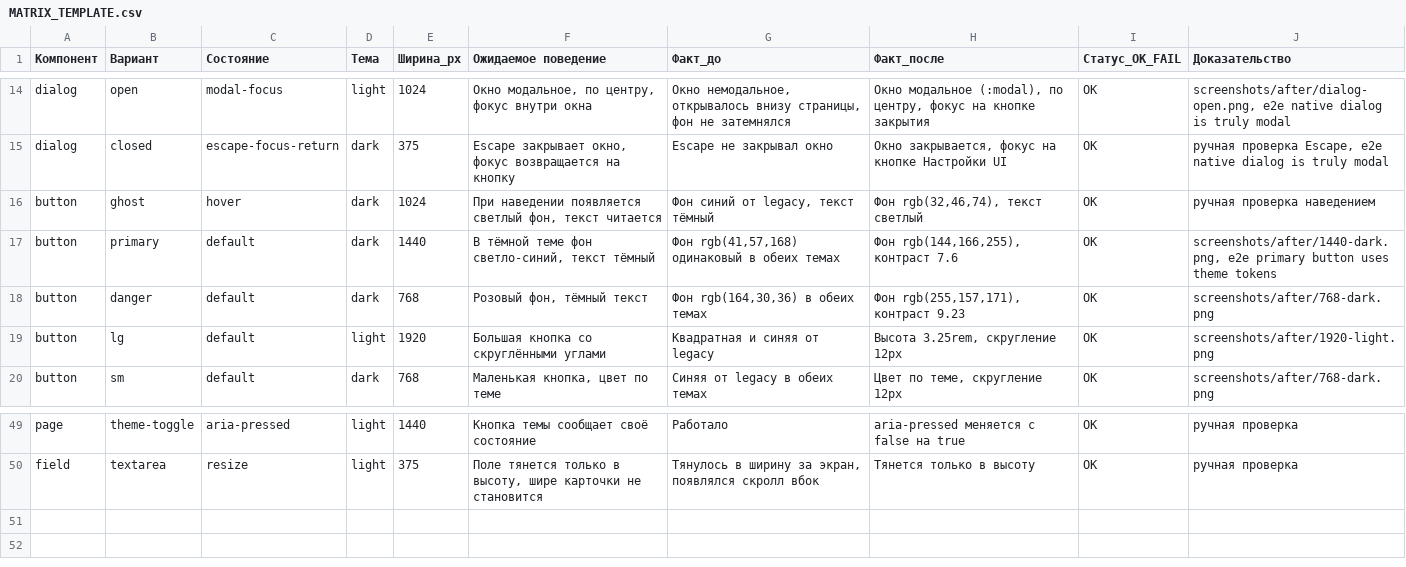
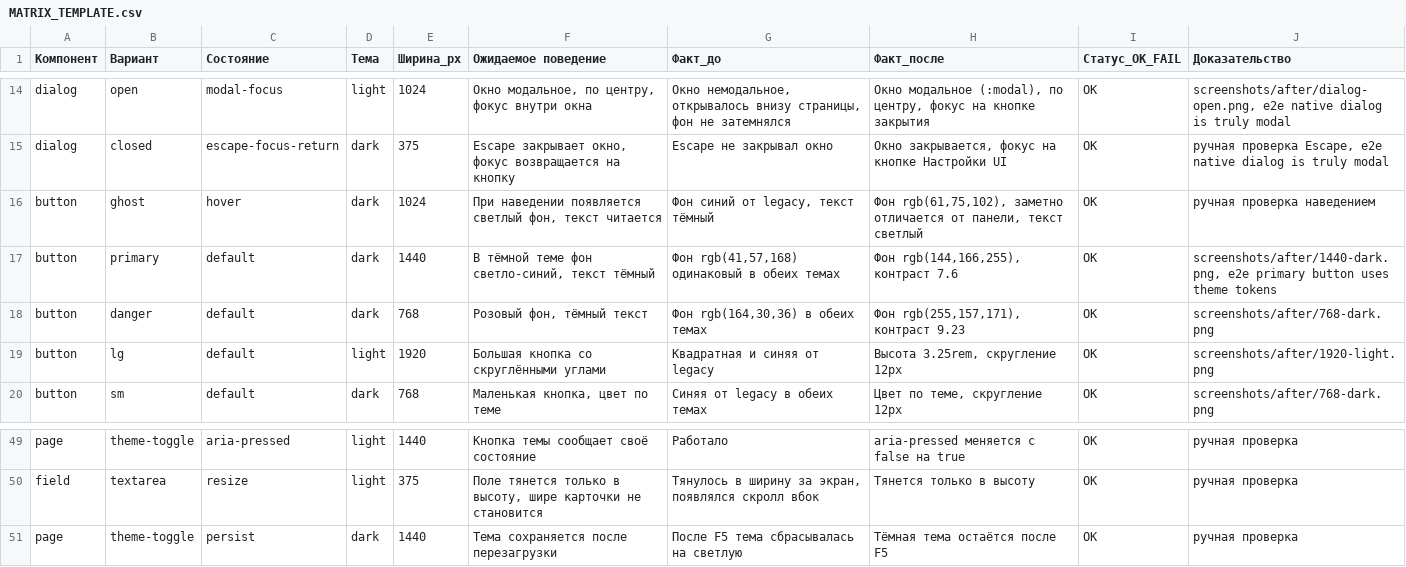
Before and after one commit to DimdonTM/CampusFlow, a CSV file: prac6/project/reports/MATRIX_TEMPLATE.csv, drawn as a sheet; only a part is shown, gaps mark what is left out.

```diff
--- a/prac6/project/reports/MATRIX_TEMPLATE.csv
+++ b/prac6/project/reports/MATRIX_TEMPLATE.csv
@@ -15,3 +15,3 @@ dialog;open;modal-focus;light;1024;Окно модальное, по центр
 dialog;closed;escape-focus-return;dark;375;Escape закрывает окно, фокус возвращается на кнопку;Escape не закрывал окно;Окно закрывается, фокус на кнопке Настройки UI;OK;ручная проверка Escape, e2e native dialog is truly modal
-button;ghost;hover;dark;1024;При наведении появляется светлый фон, текст читается;Фон синий от legacy, текст тёмный;Фон rgb(32,46,74), текст светлый;OK;ручная проверка наведением
+button;ghost;hover;dark;1024;При наведении появляется светлый фон, текст читается;Фон синий от legacy, текст тёмный;Фон rgb(61,75,102), заметно отличается от панели, текст светлый;OK;ручная проверка наведением
 button;primary;default;dark;1440;В тёмной теме фон светло-синий, текст тёмный;Фон rgb(41,57,168) одинаковый в обеих темах;Фон rgb(144,166,255), контраст 7.6;OK;screenshots/after/1440-dark.png, e2e primary button uses theme tokens
@@ -50 +50,2 @@ page;theme-toggle;aria-pressed;light;1440;Кнопка темы сообщает
 field;textarea;resize;light;375;Поле тянется только в высоту, шире карточки не становится;Тянулось в ширину за экран, появлялся скролл вбок;Тянется только в высоту;OK;ручная проверка
+page;theme-toggle;persist;dark;1440;Тема сохраняется после перезагрузки;После F5 тема сбрасывалась на светлую;Тёмная тема остаётся после F5;OK;ручная проверка
```
Also changed, not shown: 1 other file.
